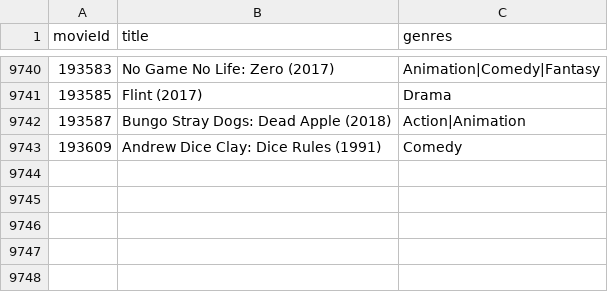
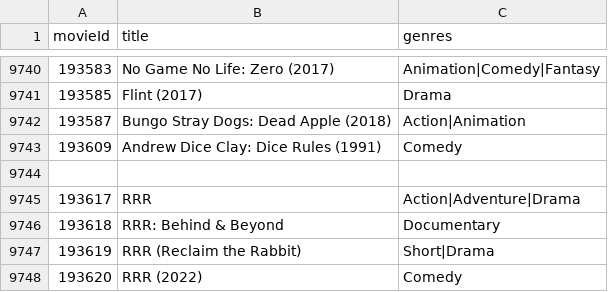
Before and after one commit to IamAbhinav01/RENET---Movie-Recomendation-Backend, a CSV file: app/dataset/ml-latest-small/movies.csv, drawn as a sheet; only a part is shown, gaps mark what is left out.

Commit message:
Feat : added fixes for bugs in movie recommendation service

```diff
--- a/app/dataset/ml-latest-small/movies.csv
+++ b/app/dataset/ml-latest-small/movies.csv
@@ -9743 +9743,6 @@ movieId,title,genres
 193609,Andrew Dice Clay: Dice Rules (1991),Comedy
+
+193617,"RRR",Action|Adventure|Drama
+193618,"RRR: Behind & Beyond",Documentary
+193619,"RRR (Reclaim the Rabbit)",Short|Drama
+193620,"RRR (2022)",Comedy
```
Also changed, not shown: 3 other files.
